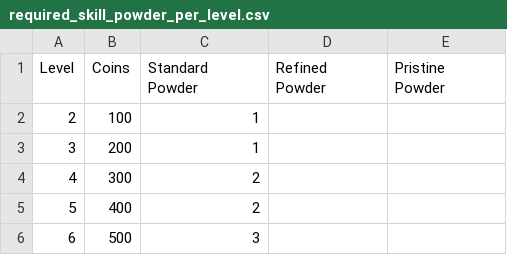
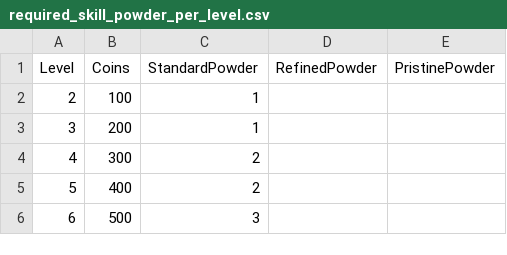
Before and after one commit to sharonumute/crk-calculator, a CSV file: src/assets/data/required_skill_powder_per_level.csv, drawn as a sheet; only a part is shown.

Commit message:
SkillPowderCalculator: Base Implementation Complete

```diff
--- a/src/assets/data/required_skill_powder_per_level.csv
+++ b/src/assets/data/required_skill_powder_per_level.csv
@@ -1,2 +1,2 @@
-Level,Coins,Standard Powder,Refined Powder,Pristine Powder
+Level,Coins,StandardPowder,RefinedPowder,PristinePowder
 2,100,1,,
```
Also changed, not shown: 25 other files.
